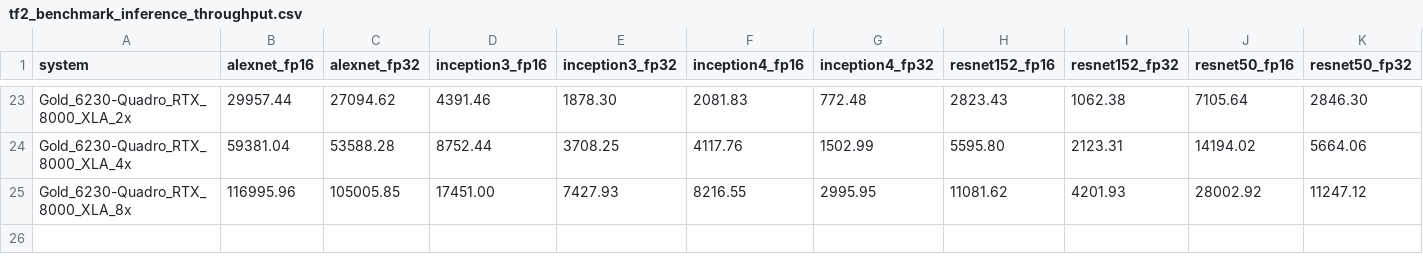
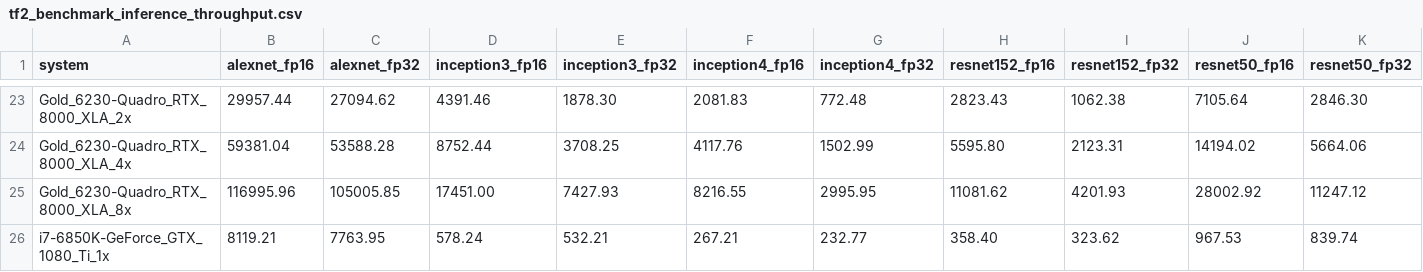
Before and after one commit to LambdaColdStorage/lambda-tensorflow-benchmark, a CSV file: tf2_benchmark_inference_throughput.csv, drawn as a sheet; only a part is shown, gaps mark what is left out; rows hold the shown columns only; the diff names each change by its address in the sheet, - before the commit and + after, or states it on an @@ line.

Commit message:
Add i7-6850K-GeForce_GTX_1080_Ti 1x

```diff
--- a/tf2_benchmark_inference_throughput.csv
+++ b/tf2_benchmark_inference_throughput.csv
+row 26: i7-6850K-GeForce_GTX_1080_Ti_1x | 8119.21 | 7763.95 | 578.24 | 532.21 | 267.21 | 232.77 | 358.40 | 323.62 | 967.53 | 839.74
```
Also changed, not shown: tf2_benchmark_train_bs.csv, tf2_benchmark_train_throughput.csv, 51 other files.
